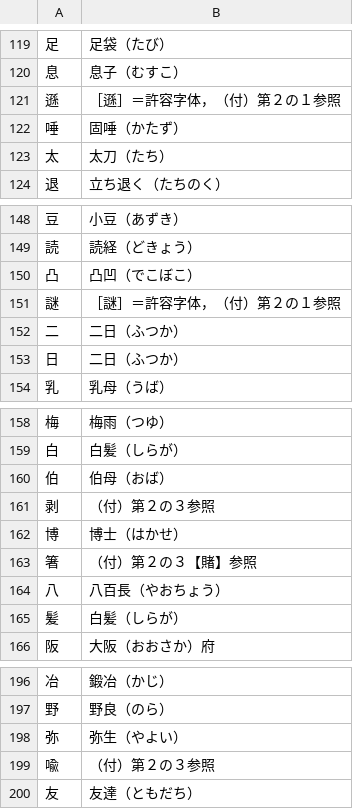
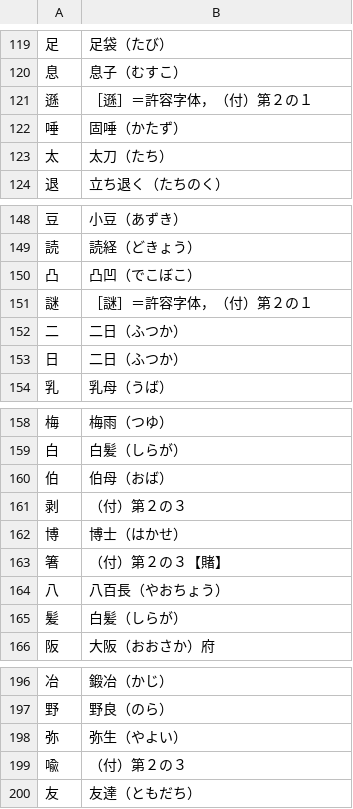
Before and after one commit to melissaboiko/joyodb, a TSV file: output/notes_for_kanjis.tsv, drawn as a sheet; only a part is shown, gaps mark what is left out; the diff covers the shown part only; the diff names each change by its address in the sheet, - before the commit and + after, or states it on an @@ line.

```diff
--- a/output/notes_for_kanjis.tsv
+++ b/output/notes_for_kanjis.tsv
-B121: ［遜］＝許容字体，（付）第２の１参照
+B121: ［遜］＝許容字体，（付）第２の１
-B151: ［謎］＝許容字体，（付）第２の１参照
+B151: ［謎］＝許容字体，（付）第２の１
-B161: （付）第２の３参照
+B161: （付）第２の３
-B163: （付）第２の３【賭】参照
+B163: （付）第２の３【賭】
-B199: （付）第２の３参照
+B199: （付）第２の３
```
Also changed, not shown: 21 edited cells elsewhere in this file, 3 other files.
